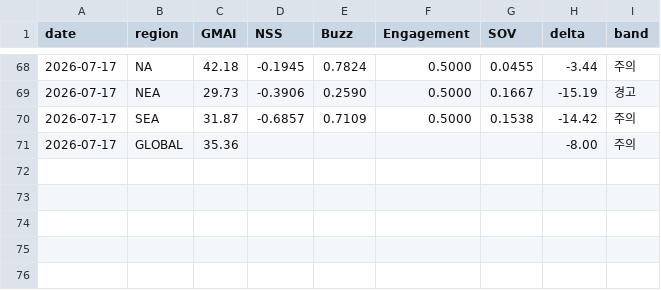
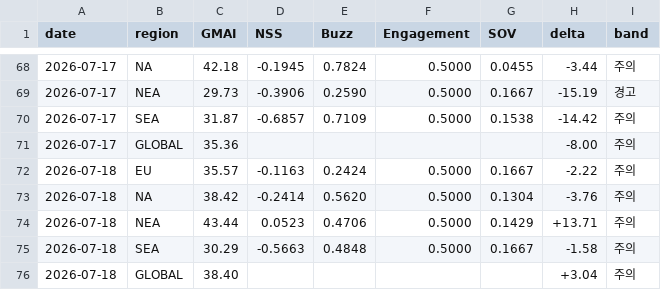
Before and after one commit to anduli0/gucci-intel-engine, a CSV file: data/index/gmai_timeseries.csv, drawn as a sheet; only a part is shown, gaps mark what is left out.

Commit message:
data: 2026-07-18 06:24 daily cycle

```diff
--- a/data/index/gmai_timeseries.csv
+++ b/data/index/gmai_timeseries.csv
@@ -71 +71,6 @@ date,region,GMAI,NSS,Buzz,Engagement,SOV,delta,band
 2026-07-17,GLOBAL,35.36,,,,,-8.00,주의
+2026-07-18,EU,35.57,-0.1163,0.2424,0.5000,0.1667,-2.22,주의
+2026-07-18,NA,38.42,-0.2414,0.5620,0.5000,0.1304,-3.76,주의
+2026-07-18,NEA,43.44,0.0523,0.4706,0.5000,0.1429,+13.71,주의
+2026-07-18,SEA,30.29,-0.5663,0.4848,0.5000,0.1667,-1.58,주의
+2026-07-18,GLOBAL,38.40,,,,,+3.04,주의
```
Also changed, not shown: 50 other files.
